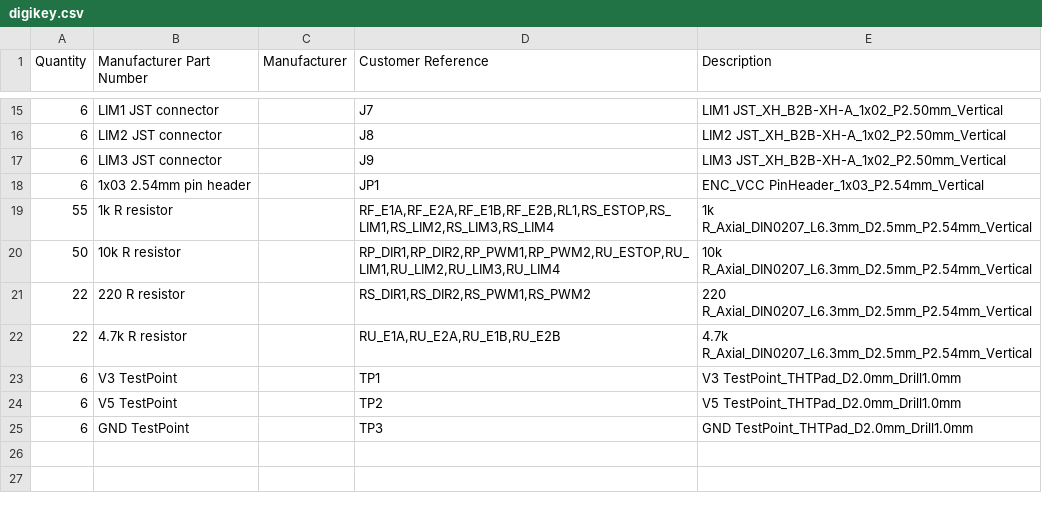
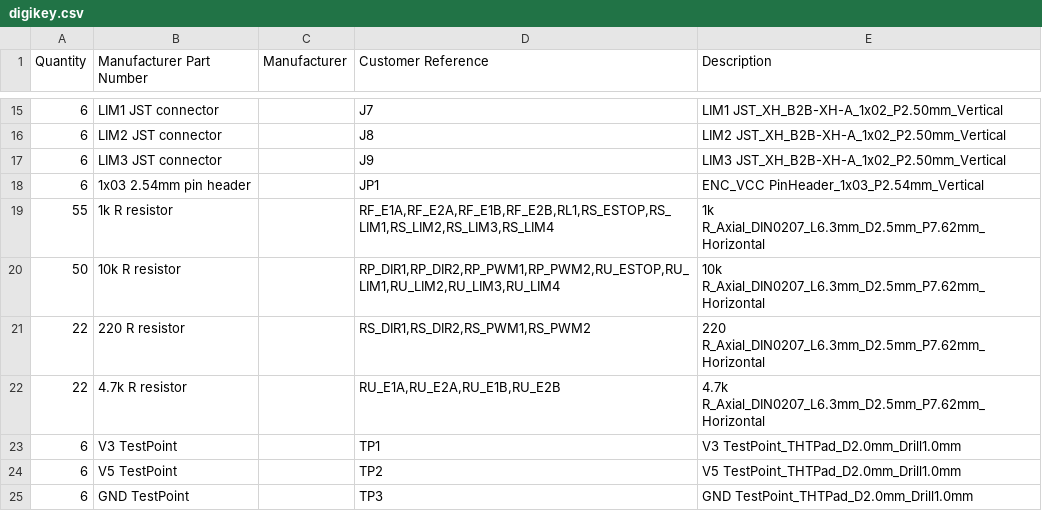
Before and after one commit to Lew-Alex/AirHockeyRobot, a CSV file: src/test_pcb/out/cart/digikey.csv, drawn as a sheet; only a part is shown, gaps mark what is left out.

```diff
--- a/src/test_pcb/out/cart/digikey.csv
+++ b/src/test_pcb/out/cart/digikey.csv
@@ -18,6 +18,6 @@ Quantity,Manufacturer Part Number,Manufacturer,Customer Reference,Description
 6,1x03 2.54mm pin header,,JP1,ENC_VCC PinHeader_1x03_P2.54mm_Vertical
-55,1k R resistor,,"RF_E1A,RF_E2A,RF_E1B,RF_E2B,RL1,RS_ESTOP,RS_LIM1,RS_LIM2,RS_LIM3,RS_LIM4",1k R_Axial_DIN0207_L6.3mm_D2.5mm_P2.54mm_Vertical
-50,10k R resistor,,"RP_DIR1,RP_DIR2,RP_PWM1,RP_PWM2,RU_ESTOP,RU_LIM1,RU_LIM2,RU_LIM3,RU_LIM4",10k R_Axial_DIN0207_L6.3mm_D2.5mm_P2.54mm_Vertical
-22,220 R resistor,,"RS_DIR1,RS_DIR2,RS_PWM1,RS_PWM2",220 R_Axial_DIN0207_L6.3mm_D2.5mm_P2.54mm_Vertical
-22,4.7k R resistor,,"RU_E1A,RU_E2A,RU_E1B,RU_E2B",4.7k R_Axial_DIN0207_L6.3mm_D2.5mm_P2.54mm_Vertical
+55,1k R resistor,,"RF_E1A,RF_E2A,RF_E1B,RF_E2B,RL1,RS_ESTOP,RS_LIM1,RS_LIM2,RS_LIM3,RS_LIM4",1k R_Axial_DIN0207_L6.3mm_D2.5mm_P7.62mm_Horizontal
+50,10k R resistor,,"RP_DIR1,RP_DIR2,RP_PWM1,RP_PWM2,RU_ESTOP,RU_LIM1,RU_LIM2,RU_LIM3,RU_LIM4",10k R_Axial_DIN0207_L6.3mm_D2.5mm_P7.62mm_Horizontal
+22,220 R resistor,,"RS_DIR1,RS_DIR2,RS_PWM1,RS_PWM2",220 R_Axial_DIN0207_L6.3mm_D2.5mm_P7.62mm_Horizontal
+22,4.7k R resistor,,"RU_E1A,RU_E2A,RU_E1B,RU_E2B",4.7k R_Axial_DIN0207_L6.3mm_D2.5mm_P7.62mm_Horizontal
 6,V3 TestPoint,,TP1,V3 TestPoint_THTPad_D2.0mm_Drill1.0mm
```
Also changed, not shown: src/test_pcb/out/bom_jlc.csv, src/test_pcb/out/cart/mouser.csv, 17 other files.
